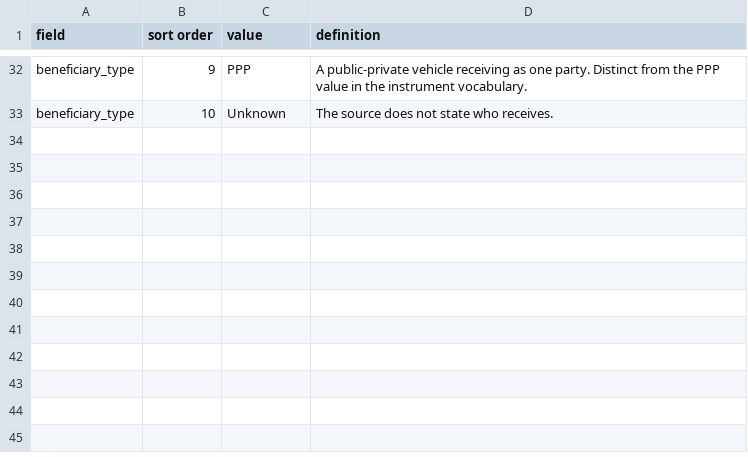
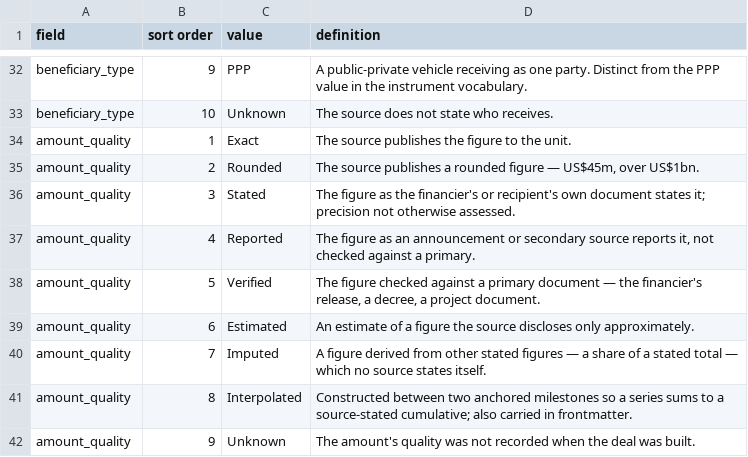
Before and after one commit to data-landscapers/osint-process, a CSV file: lookups/deal-vocabs.csv, drawn as a sheet; only a part is shown, gaps mark what is left out.

```diff
--- a/lookups/deal-vocabs.csv
+++ b/lookups/deal-vocabs.csv
@@ -33 +33,10 @@ beneficiary_type,9,PPP,A public-private vehicle receiving as one party. Distinct
 beneficiary_type,10,Unknown,The source does not state who receives.
+amount_quality,1,Exact,"The source publishes the figure to the unit."
+amount_quality,2,Rounded,"The source publishes a rounded figure — US$45m, over US$1bn."
+amount_quality,3,Stated,"The figure as the financier's or recipient's own document states it; precision not otherwise assessed."
+amount_quality,4,Reported,"The figure as an announcement or secondary source reports it, not checked against a primary."
+amount_quality,5,Verified,"The figure checked against a primary document — the financier's release, a decree, a project document."
+amount_quality,6,Estimated,"An estimate of a figure the source discloses only approximately."
+amount_quality,7,Imputed,"A figure derived from other stated figures — a share of a stated total — which no source states itself."
+amount_quality,8,Interpolated,"Constructed between two anchored milestones so a series sums to a source-stated cumulative; also carried in frontmatter."
+amount_quality,9,Unknown,"The amount's quality was not recorded when the deal was built."
```
Also changed, not shown: lookups/financier-names.csv, 11 other files.
